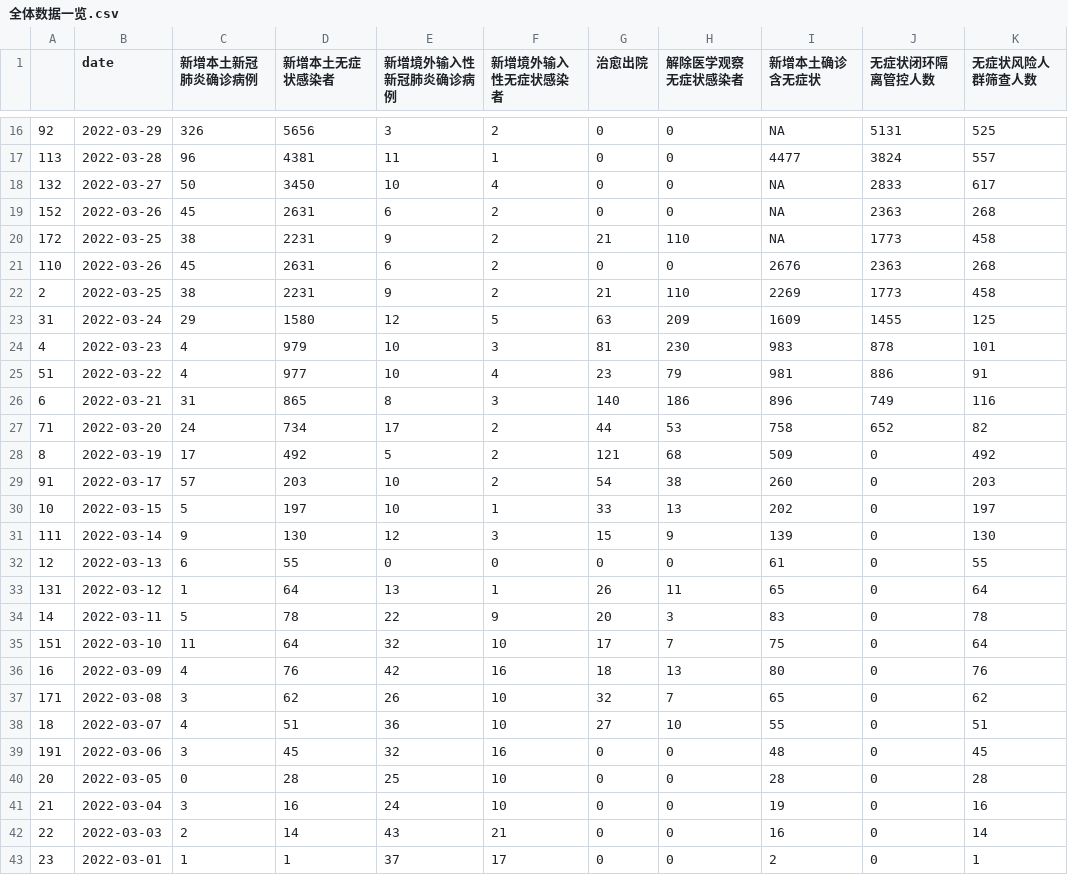
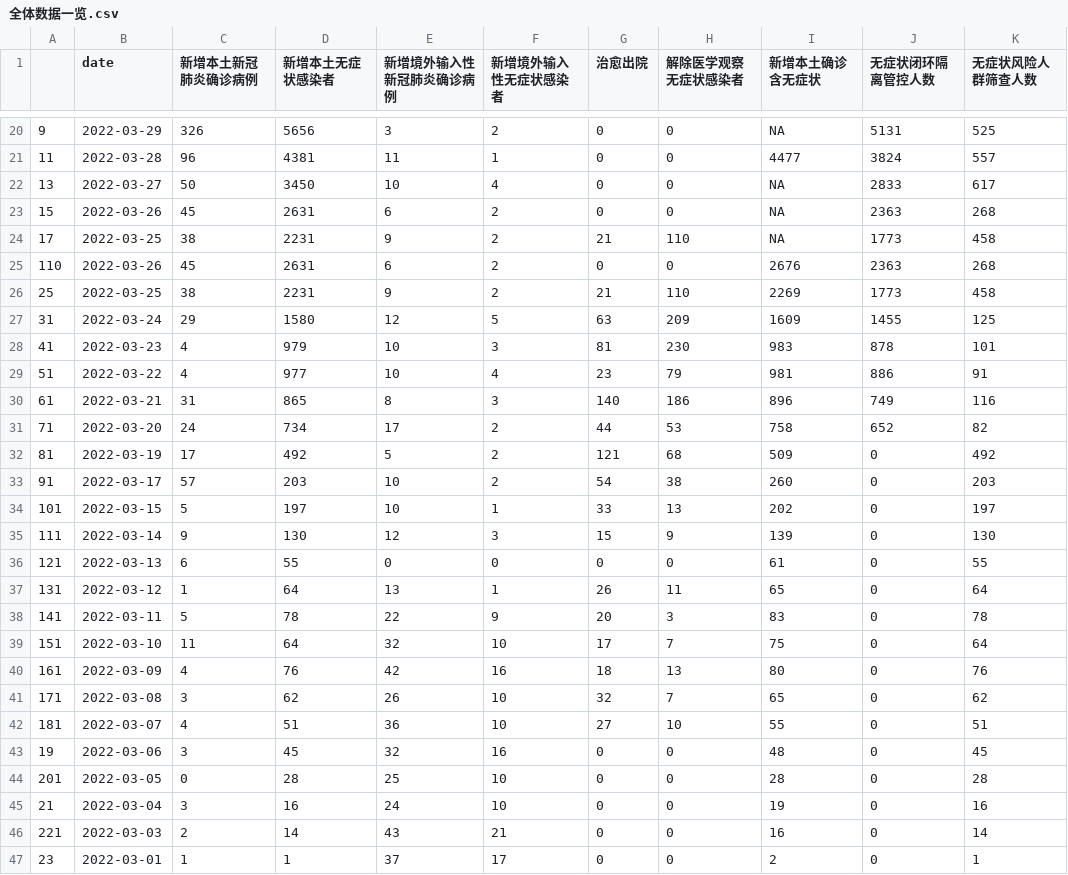
Before and after one commit to shaunabanana/shanghai-covid19-vis, a CSV file: 全体数据一览.csv, drawn as a sheet; only a part is shown, gaps mark what is left out; addresses are those after the commit; the diff covers the shown part only; the diff names each change by its address in the sheet, - before the commit and + after, or states it on an @@ line.

Commit message:
Update Data

```diff
--- a/全体数据一览.csv
+++ b/全体数据一览.csv
-A20: 92
+A20: 9
-A21: 113
+A21: 11
-A22: 132
+A22: 13
-A23: 152
+A23: 15
-A24: 172
+A24: 17
-A26: 2
+A26: 25
-A28: 4
+A28: 41
-A30: 6
+A30: 61
-A32: 8
+A32: 81
-A34: 10
+A34: 101
-A36: 12
+A36: 121
-A38: 14
+A38: 141
-A40: 16
+A40: 161
-A42: 18
+A42: 181
-A43: 191
+A43: 19
-A44: 20
+A44: 201
-A46: 22
+A46: 221
```
Also changed, not shown: 4 added rows and 14 edited cells elsewhere in this file, 2 other files.
